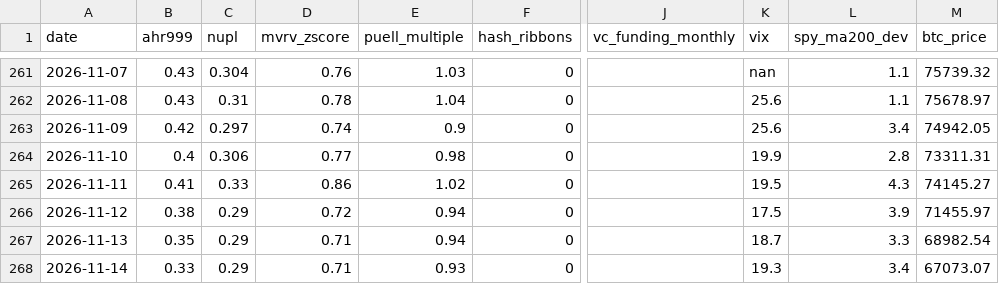
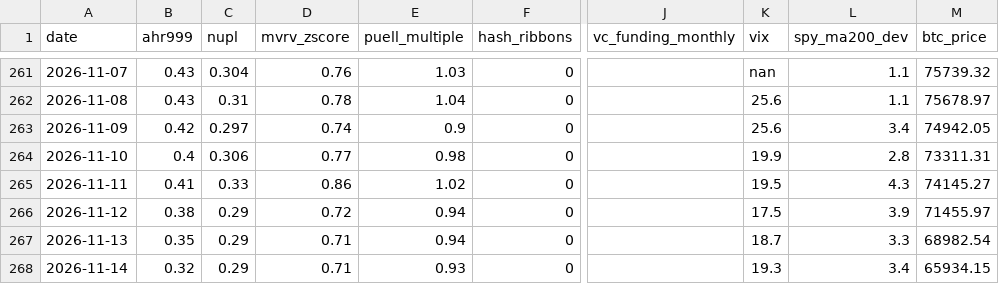
Before and after one commit to June911/personal-site, a CSV file: indicators/history.csv, drawn as a sheet; only a part is shown, gaps mark what is left out; the diff names each change by its address in the sheet, - before the commit and + after, or states it on an @@ line.

```diff
--- a/indicators/history.csv
+++ b/indicators/history.csv
-B268 (ahr999): 0.33
+B268 (ahr999): 0.32
-M268 (btc_price): 67073.07
+M268 (btc_price): 65934.15
```
Also changed, not shown: 1 other file.
